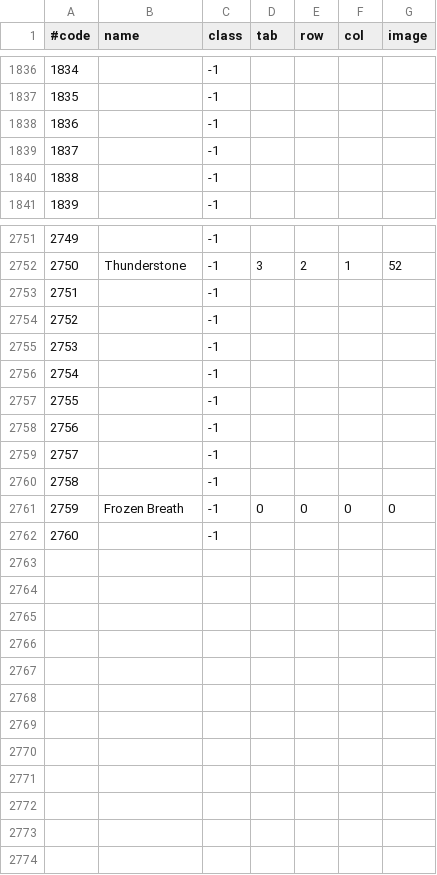
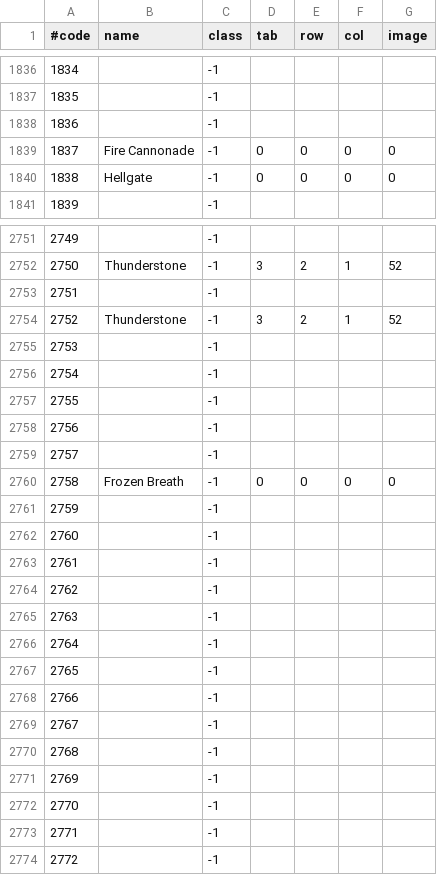
Before and after one commit to kambala-decapitator/MedianXLOfflineTools, a TSV file: utils/txt_parser/generated/en/skills.tsv, drawn as a sheet; only a part is shown, gaps mark what is left out; addresses are those after the commit; the diff covers the shown part only; the diff names each change by its address in the sheet, - before the commit and + after, or states it on an @@ line.

```diff
--- a/utils/txt_parser/generated/en/skills.tsv
+++ b/utils/txt_parser/generated/en/skills.tsv
+row 1839: 1837 | Fire Cannonade | -1 | 0 | 0 | 0 | 0
+row 1840: 1838 | Hellgate | -1 | 0 | 0 | 0 | 0
+row 2754: 2752 | Thunderstone | -1 | 3 | 2 | 1 | 52
@@ column A (#code) renumbered from row 2755 down @@
@@ row 1839 moved to row 2761: 2759 @@
@@ row 1840 moved to row 2762: 2760 @@
@@ row 2754 moved to row 2763: 2761 @@
@@ row 2755 moved to row 2764: 2762 @@
+row 2765: 2763 |  | -1
+row 2766: 2764 |  | -1
+row 2767: 2765 |  | -1
+row 2768: 2766 |  | -1
+row 2769: 2767 |  | -1
+row 2770: 2768 |  | -1
+row 2771: 2769 |  | -1
+row 2772: 2770 |  | -1
+row 2773: 2771 |  | -1
```
Also changed, not shown: 2 added rows, 2 removed rows, 4 moved rows and 4 edited cells elsewhere in this file, utils/txt_parser/generated/en/items.tsv, utils/txt_parser/generated/ru/items.tsv, 33 other files.
